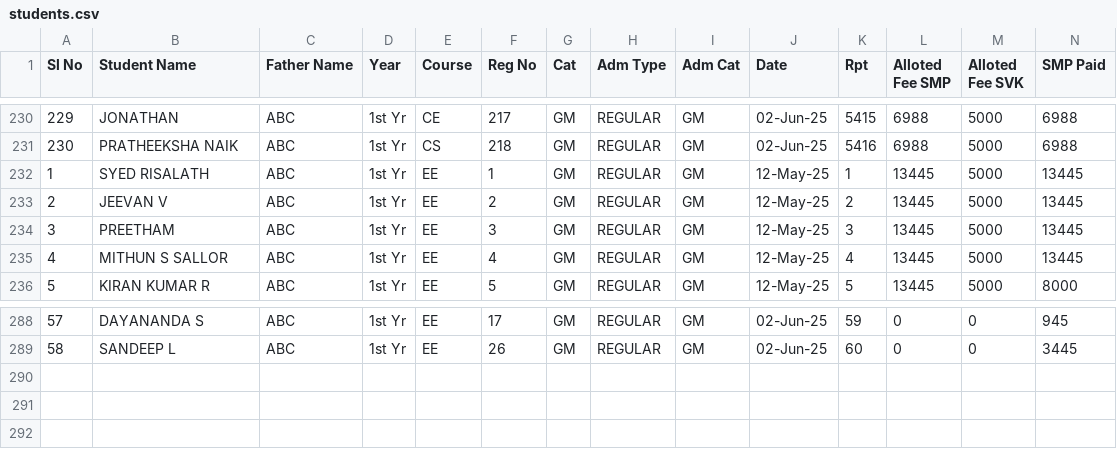
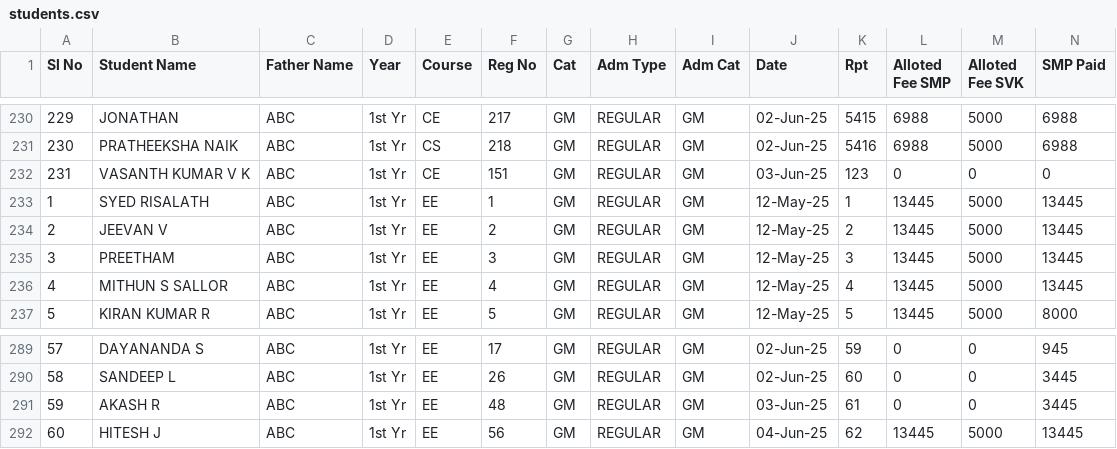
Before and after one commit to tejukargal/SMP-Admn-Stats_1-2025-26, a CSV file: students.csv, drawn as a sheet; only a part is shown, gaps mark what is left out; rows hold the shown columns only; the diff names each change by its address in the sheet, - before the commit and + after, or states it on an @@ line.

Commit message:
Add files via upload

```diff
--- a/students.csv
+++ b/students.csv
+row 232: 231 | VASANTH KUMAR V K | ABC | 1st Yr | CE | 151 | GM | REGULAR | GM | 03-Jun-25 | 123 | 0 | 0 | 0
+row 291: 59 | AKASH R | ABC | 1st Yr | EE | 48 | GM | REGULAR | GM | 03-Jun-25 | 61 | 0 | 0 | 3445
+row 292: 60 | HITESH J | ABC | 1st Yr | EE | 56 | GM | REGULAR | GM | 04-Jun-25 | 62 | 13445 | 5000 | 13445
```
